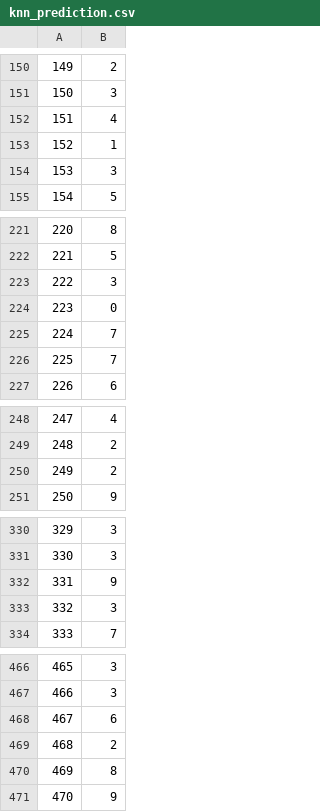
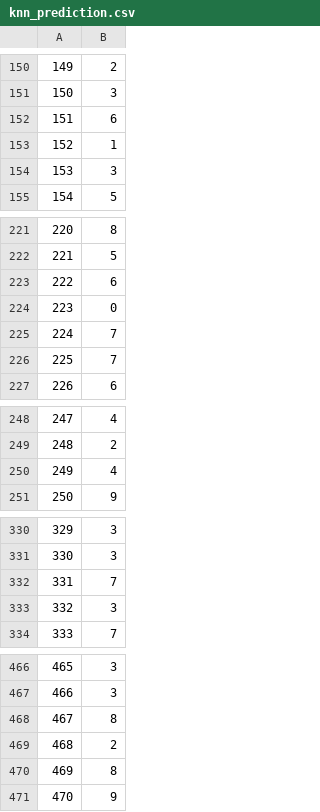
Before and after one commit to Ukasz09/Clothing-recognition, a CSV file: app/knn_prediction.csv, drawn as a sheet; only a part is shown, gaps mark what is left out; the diff covers the shown part only.

Commit message:
Add ploting predicting example images with graph of predictions

```diff
--- a/app/knn_prediction.csv
+++ b/app/knn_prediction.csv
@@ -151,3 +151,3 @@
 150,3
-151,4
+151,6
 152,1
@@ -222,3 +222,3 @@
 221,5
-222,3
+222,6
 223,0
@@ -249,3 +249,3 @@
 248,2
-249,2
+249,4
 250,9
@@ -331,3 +331,3 @@
 330,3
-331,9
+331,7
 332,3
@@ -467,3 +467,3 @@
 466,3
-467,6
+467,8
 468,2
```
Also changed, not shown: 8 edited cells elsewhere in this file, app/knn_report.csv, 2 other files.
